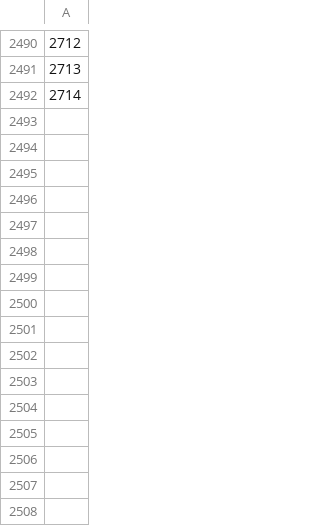
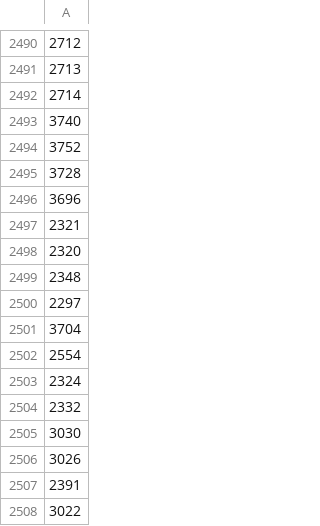
Before and after one commit to jskarp5953/scanner_apps_mobile, a TSV file: scanner/co_springs/wlist.tsv, drawn as a sheet; only a part is shown, gaps mark what is left out.

Commit message:
updated co_springs wlist, and tgid files

```diff
--- a/scanner/co_springs/wlist.tsv
+++ b/scanner/co_springs/wlist.tsv
@@ -2492 +2492,17 @@
 2714
+3740
+3752
+3728
+3696
+2321
+2320
+2348
+2297
+3704
+2554
+2324
+2332
+3030
+3026
+2391
+3022
```
Also changed, not shown: scanner/co_springs/tgid.tsv.
